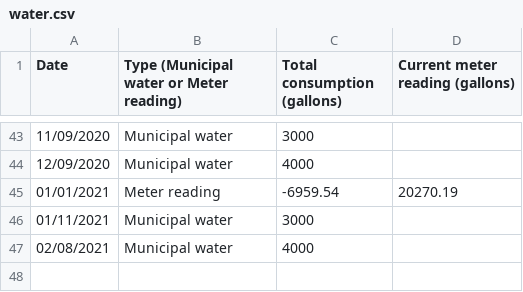
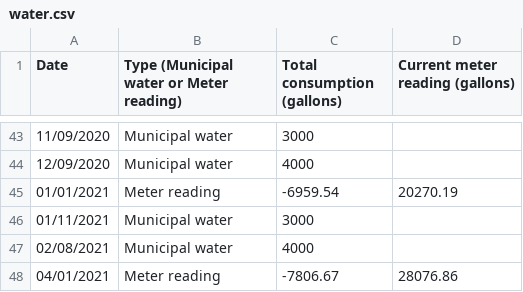
Before and after one commit to markoleszczak/markoleszczak.com, a CSV file: data/water.csv, drawn as a sheet; only a part is shown, gaps mark what is left out; the diff names each change by its address in the sheet, - before the commit and + after, or states it on an @@ line.

Commit message:
Quarterly meter reading

```diff
--- a/data/water.csv
+++ b/data/water.csv
+row 48: 04/01/2021 | Meter reading | -7806.67 | 28076.86
```
